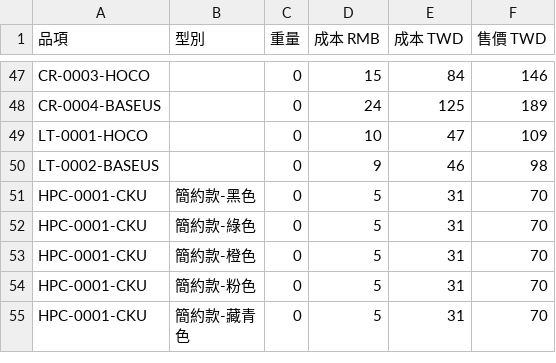
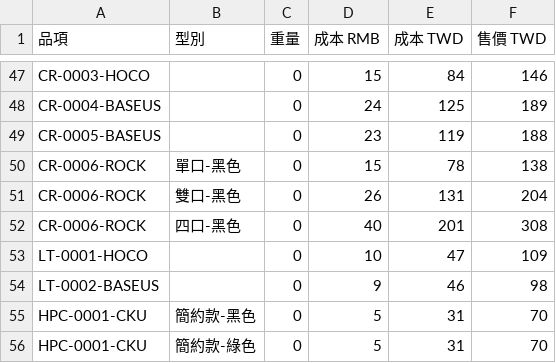
Before and after one commit to ssk1019/NodejsShopee, a CSV file: nodejs/成本清單.csv, drawn as a sheet; only a part is shown, gaps mark what is left out; the shorter side is filled out with more unchanged rows; the diff names each change by its address in the sheet, - before the commit and + after, or states it on an @@ line.

```diff
--- a/nodejs/成本清單.csv
+++ b/nodejs/成本清單.csv
+row 49: CR-0005-BASEUS |  | 0 | 23 | 119 | 188
+row 50: CR-0006-ROCK | 單口-黑色 | 0 | 15 | 78 | 138
+row 51: CR-0006-ROCK | 雙口-黑色 | 0 | 26 | 131 | 204
+row 52: CR-0006-ROCK | 四口-黑色 | 0 | 40 | 201 | 308
```
Also changed, not shown: 8 other files.
